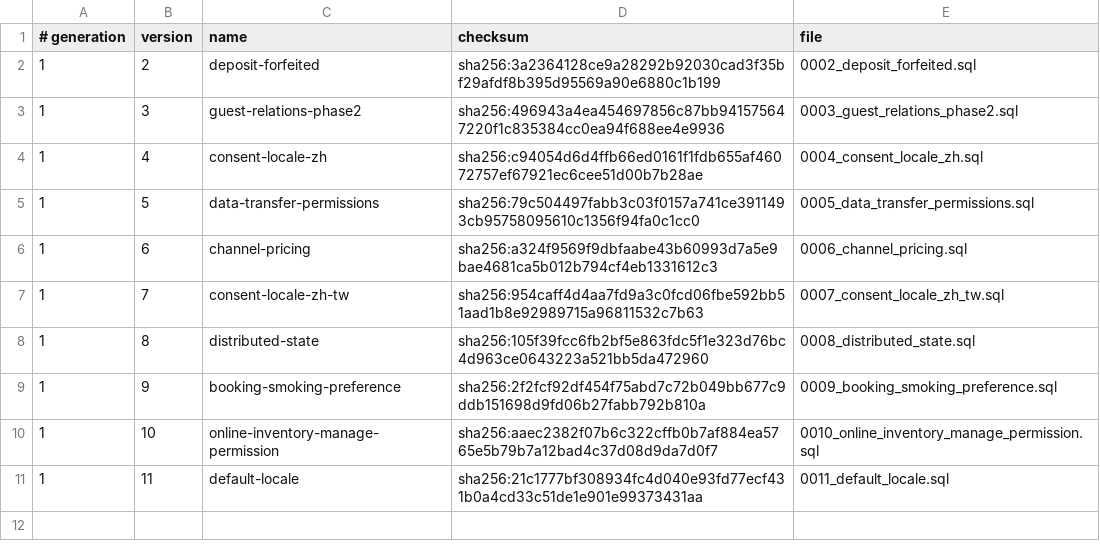
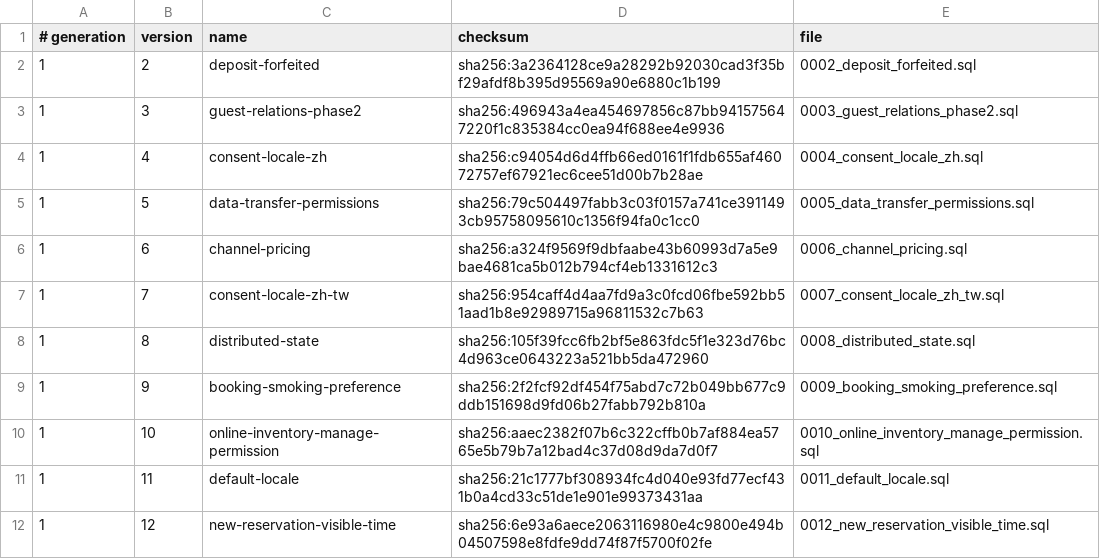
Before and after one commit to siewong007/hotel-app, a TSV file: hotel-app-be/database/postgres/patches/manifest.tsv, drawn as a sheet.

Commit message:
Show today's new reservations after a hotel-set time (#214)
* feat(bookings): show today's new reservations after a hotel-set time

Add a Hotel Settings clock, default 14:00, for when a reservation checking in today appears on the New reservations strip. Same-day bookings made after that time show immediately. The timeline, room grid, guest stays and booking list are not filtered.

* docs(api): record the new-reservations route

The OpenAPI drift check requires every registered route in the spec.

* fix(deploy): ship the new-reservation time patch

The release bundles and install scripts now copy patch 0012 the same way they copy the locale patch, so staging and production apply the hotel setting.

```diff
--- a/hotel-app-be/database/postgres/patches/manifest.tsv
+++ b/hotel-app-be/database/postgres/patches/manifest.tsv
@@ -11 +11,2 @@
 1	11	default-locale	sha256:21c1777bf308934fc4d040e93fd77ecf431b0a4cd33c51de1e901e99373431aa	0011_default_locale.sql
+1	12	new-reservation-visible-time	sha256:6e93a6aece2063116980e4c9800e494b04507598e8fdfe9dd74f87f5700f02fe	0012_new_reservation_visible_time.sql
```
Also changed, not shown: hotel-desktop/src-tauri/database/postgres/patches/manifest.tsv, 33 other files.
